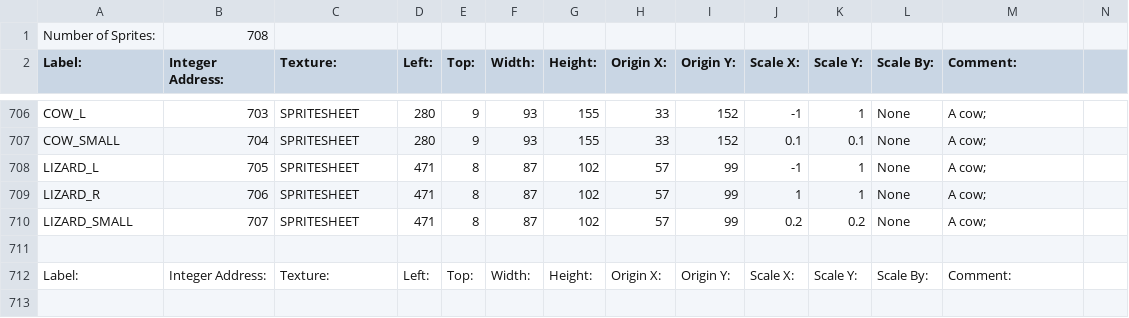
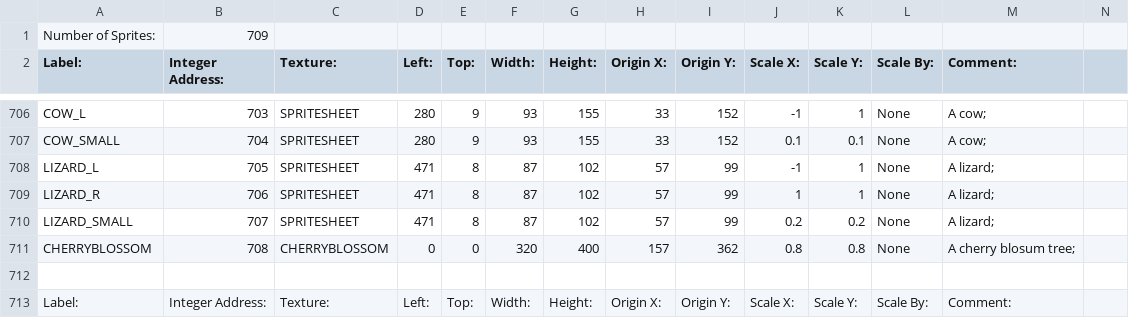
Before and after one commit to BostonBrooks/Spaghetti_Graveyard_Zero_2026, a CSV file: games/game0/maps/systems_test/graphics/sprites.csv, drawn as a sheet; only a part is shown, gaps mark what is left out.

Commit message:
added cherry blossom tree, didnt like

```diff
--- a/games/game0/maps/systems_test/graphics/sprites.csv
+++ b/games/game0/maps/systems_test/graphics/sprites.csv
@@ -1,2 +1,2 @@
-Number of Sprites:,708,,,,,,,,,,,,
+Number of Sprites:,709,,,,,,,,,,,,
 Label:,Integer Address:,Texture:,Left:,Top:,Width:,Height:,Origin X:,Origin Y:,Scale X:,Scale Y:,Scale By:,Comment:,
@@ -707,5 +707,6 @@ COW_L,703,SPRITESHEET,280,9,93,155,33,152,-1,1,None,A cow;
 COW_SMALL,704,SPRITESHEET,280,9,93,155,33,152,0.1,0.1,None,A cow;
-LIZARD_L,705,SPRITESHEET,471,8,87,102,57,99,-1,1,None,A cow;
-LIZARD_R,706,SPRITESHEET,471,8,87,102,57,99,1,1,None,A cow;
-LIZARD_SMALL,707,SPRITESHEET,471,8,87,102,57,99,0.2,0.2,None,A cow;
+LIZARD_L,705,SPRITESHEET,471,8,87,102,57,99,-1,1,None,A lizard;
+LIZARD_R,706,SPRITESHEET,471,8,87,102,57,99,1,1,None,A lizard;
+LIZARD_SMALL,707,SPRITESHEET,471,8,87,102,57,99,0.2,0.2,None,A lizard;
+CHERRYBLOSSOM,708,CHERRYBLOSSOM,0,0,320,400,157,362,0.8,0.8,None,A cherry blosum tree;
 
```
Also changed, not shown: games/game0/maps/systems_test/graphics/textures.csv.
